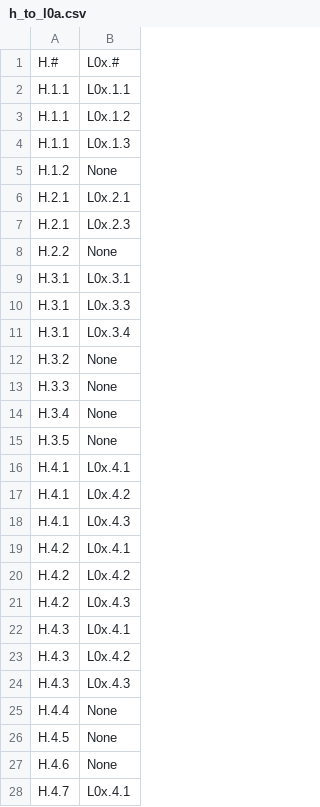
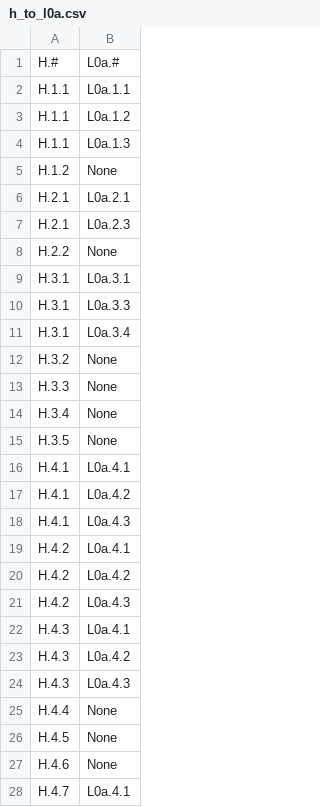
Before and after one commit to STRAST-UPM/ai_requirements_generation_rr, a CSV file: results/analysis/relations/completeness/h_to_l0a.csv, drawn as a sheet; only a part is shown; the diff covers the shown part only.

```diff
--- a/results/analysis/relations/completeness/h_to_l0a.csv
+++ b/results/analysis/relations/completeness/h_to_l0a.csv
@@ -1,12 +1,12 @@
-H.#,L0x.#
-H.1.1,L0x.1.1
-H.1.1,L0x.1.2
-H.1.1,L0x.1.3
+H.#,L0a.#
+H.1.1,L0a.1.1
+H.1.1,L0a.1.2
+H.1.1,L0a.1.3
 H.1.2,None
-H.2.1,L0x.2.1
-H.2.1,L0x.2.3
+H.2.1,L0a.2.1
+H.2.1,L0a.2.3
 H.2.2,None
-H.3.1,L0x.3.1
-H.3.1,L0x.3.3
-H.3.1,L0x.3.4
+H.3.1,L0a.3.1
+H.3.1,L0a.3.3
+H.3.1,L0a.3.4
 H.3.2,None
@@ -15,11 +15,11 @@ H.3.4,None
 H.3.5,None
-H.4.1,L0x.4.1
-H.4.1,L0x.4.2
-H.4.1,L0x.4.3
-H.4.2,L0x.4.1
-H.4.2,L0x.4.2
-H.4.2,L0x.4.3
-H.4.3,L0x.4.1
-H.4.3,L0x.4.2
-H.4.3,L0x.4.3
+H.4.1,L0a.4.1
+H.4.1,L0a.4.2
+H.4.1,L0a.4.3
+H.4.2,L0a.4.1
+H.4.2,L0a.4.2
+H.4.2,L0a.4.3
+H.4.3,L0a.4.1
+H.4.3,L0a.4.2
+H.4.3,L0a.4.3
 H.4.4,None
@@ -27,2 +27,2 @@ H.4.5,None
 H.4.6,None
-H.4.7,L0x.4.1
+H.4.7,L0a.4.1
```
Also changed, not shown: 14 edited cells elsewhere in this file, results/analysis/humantoauto.csv, results/analysis/relations/completeness/h_to_l0b.csv, 5 other files.
